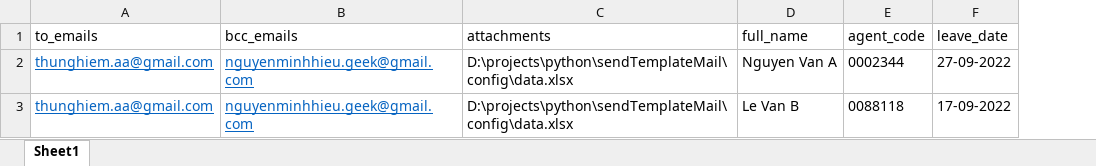
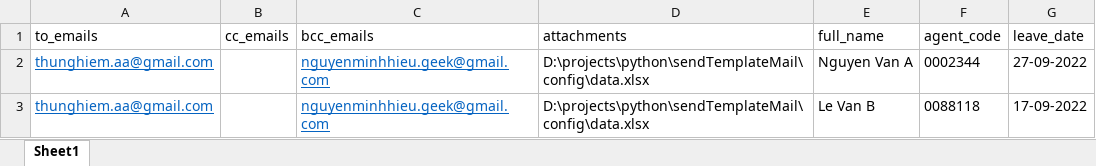
Before and after one commit to nmhillusion/py-send-template-mail, an Excel workbook: config/data.xlsx, sheet Sheet1, drawn as a sheet; values as stored, in another font and other column widths than the file's, no borders; the diff names each change by its address in the sheet, - before the commit and + after, or states it on an @@ line.

```diff
--- a/config/data.xlsx (sheet Sheet1)
+++ b/config/data.xlsx (sheet Sheet1)
+column B (cc_emails), empty
```
Also changed, not shown: 1 other file.
